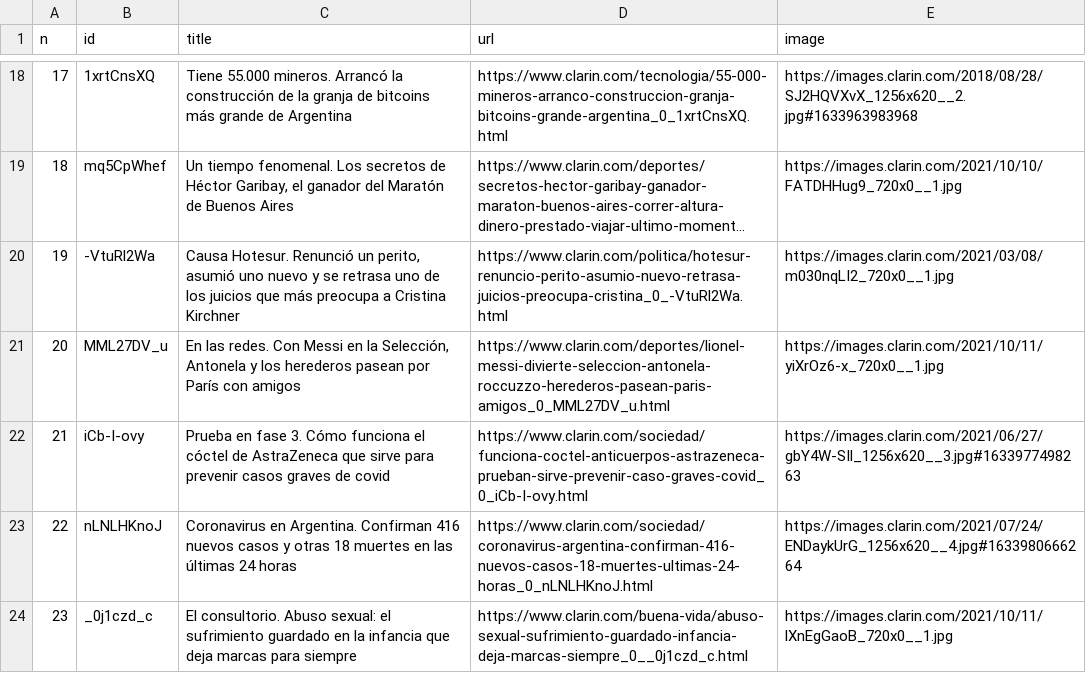
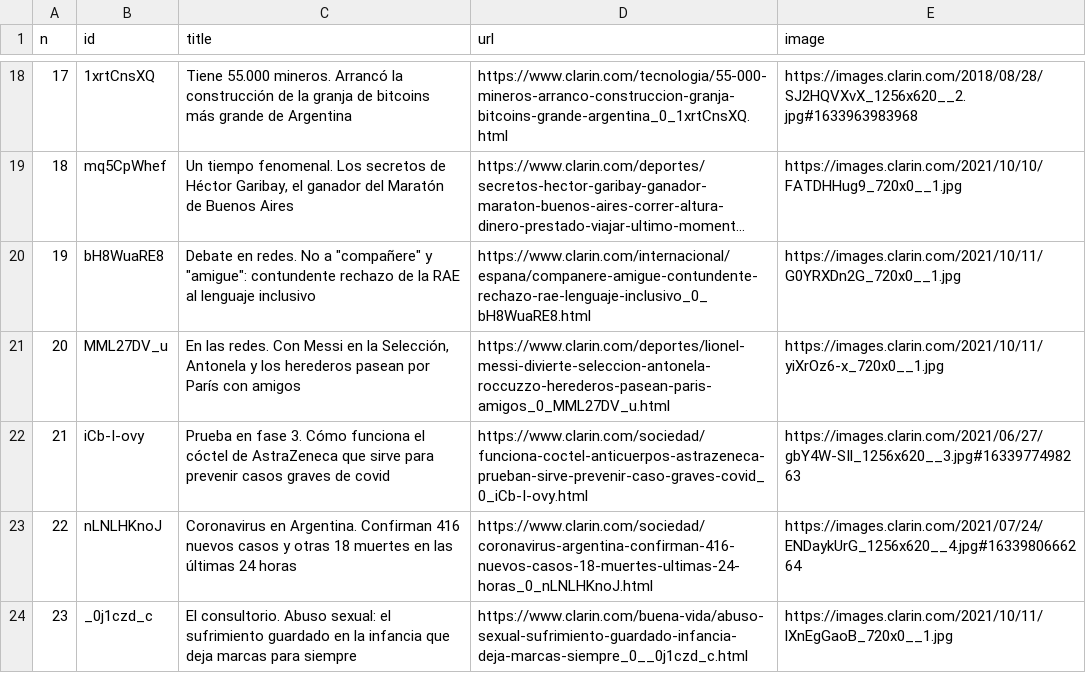
Before and after one commit to diffario/diarios, a CSV file: clarin.csv, drawn as a sheet; only a part is shown, gaps mark what is left out; long unchanged cells end in …; the diff names each change by its address in the sheet, - before the commit and + after, or states it on an @@ line.

```diff
--- a/clarin.csv
+++ b/clarin.csv
-B20 (id): -VtuRl2Wa
+B20 (id): bH8WuaRE8
-C20 (title): Causa Hotesur. Renunció un perito, asumió uno nuevo y se retrasa uno de los juicios que más preocupa a Cristina Kirchner
+C20 (title): Debate en redes. No a "compañere" y "amigue": contundente rechazo de la RAE al lenguaje inclusivo
-D20 (url): https://www.clarin.com/politica/hotesur-renuncio-perito-asumio-nuevo-retrasa-juicios-preocupa-cristina_0_-VtuRl2Wa.html
+D20 (url): https://www.clarin.com/internacional/espana/companere-amigue-contundente-rechazo-rae-lenguaje-inclusivo_0_bH8WuaRE8.html
-E20 (image): https://images.clarin.com/2021/03/08/m030nqLI2_720x0__1.jpg
+E20 (image): https://images.clarin.com/2021/10/11/G0YRXDn2G_720x0__1.jpg
```
Also changed, not shown: infobae.csv, lanacion.csv, 3 other files.
